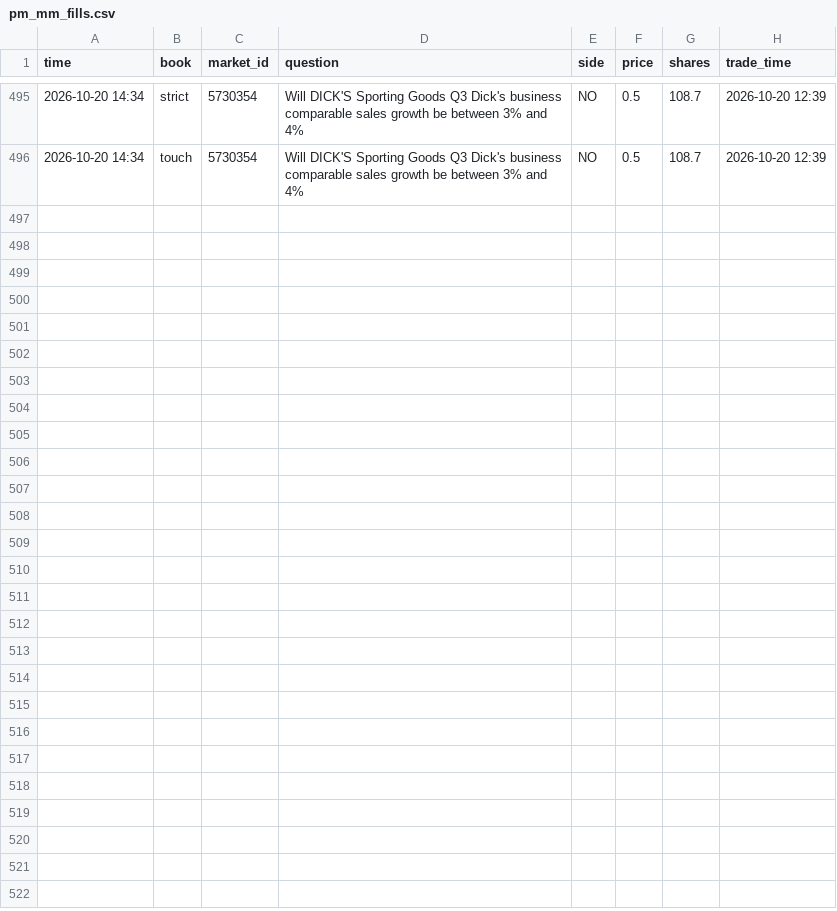
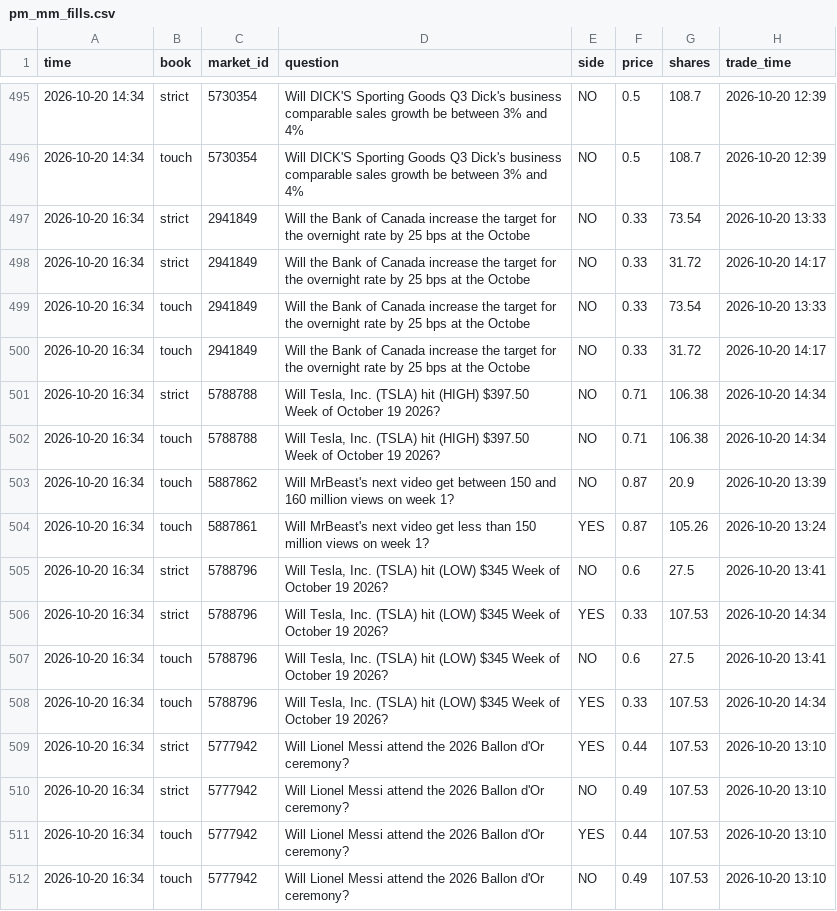
Before and after one commit to trendatrenda/polymarket-scanners, a CSV file: pm_mm_fills.csv, drawn as a sheet; only a part is shown, gaps mark what is left out; the diff names each change by its address in the sheet, - before the commit and + after, or states it on an @@ line.

```diff
--- a/pm_mm_fills.csv
+++ b/pm_mm_fills.csv
+row 497: 2026-10-20 16:34 | strict | 2941849 | Will the Bank of Canada increase the target for the overnight rate by 25 bps at the Octobe | NO | 0.33 | 73.54 | 2026-10-20 13:33
+row 498: 2026-10-20 16:34 | strict | 2941849 | Will the Bank of Canada increase the target for the overnight rate by 25 bps at the Octobe | NO | 0.33 | 31.72 | 2026-10-20 14:17
+row 499: 2026-10-20 16:34 | touch | 2941849 | Will the Bank of Canada increase the target for the overnight rate by 25 bps at the Octobe | NO | 0.33 | 73.54 | 2026-10-20 13:33
+row 500: 2026-10-20 16:34 | touch | 2941849 | Will the Bank of Canada increase the target for the overnight rate by 25 bps at the Octobe | NO | 0.33 | 31.72 | 2026-10-20 14:17
+row 501: 2026-10-20 16:34 | strict | 5788788 | Will Tesla, Inc. (TSLA) hit (HIGH) $397.50 Week of October 19 2026? | NO | 0.71 | 106.38 | 2026-10-20 14:34
+row 502: 2026-10-20 16:34 | touch | 5788788 | Will Tesla, Inc. (TSLA) hit (HIGH) $397.50 Week of October 19 2026? | NO | 0.71 | 106.38 | 2026-10-20 14:34
+row 503: 2026-10-20 16:34 | touch | 5887862 | Will MrBeast's next video get between 150 and 160 million views on week 1? | NO | 0.87 | 20.9 | 2026-10-20 13:39
+row 504: 2026-10-20 16:34 | touch | 5887861 | Will MrBeast's next video get less than 150 million views on week 1? | YES | 0.87 | 105.26 | 2026-10-20 13:24
+row 505: 2026-10-20 16:34 | strict | 5788796 | Will Tesla, Inc. (TSLA) hit (LOW) $345 Week of October 19 2026? | NO | 0.6 | 27.5 | 2026-10-20 13:41
+row 506: 2026-10-20 16:34 | strict | 5788796 | Will Tesla, Inc. (TSLA) hit (LOW) $345 Week of October 19 2026? | YES | 0.33 | 107.53 | 2026-10-20 14:34
+row 507: 2026-10-20 16:34 | touch | 5788796 | Will Tesla, Inc. (TSLA) hit (LOW) $345 Week of October 19 2026? | NO | 0.6 | 27.5 | 2026-10-20 13:41
+row 508: 2026-10-20 16:34 | touch | 5788796 | Will Tesla, Inc. (TSLA) hit (LOW) $345 Week of October 19 2026? | YES | 0.33 | 107.53 | 2026-10-20 14:34
+row 509: 2026-10-20 16:34 | strict | 5777942 | Will Lionel Messi attend the 2026 Ballon d'Or ceremony? | YES | 0.44 | 107.53 | 2026-10-20 13:10
+row 510: 2026-10-20 16:34 | strict | 5777942 | Will Lionel Messi attend the 2026 Ballon d'Or ceremony? | NO | 0.49 | 107.53 | 2026-10-20 13:10
+row 511: 2026-10-20 16:34 | touch | 5777942 | Will Lionel Messi attend the 2026 Ballon d'Or ceremony? | YES | 0.44 | 107.53 | 2026-10-20 13:10
+row 512: 2026-10-20 16:34 | touch | 5777942 | Will Lionel Messi attend the 2026 Ballon d'Or ceremony? | NO | 0.49 | 107.53 | 2026-10-20 13:10
```
Also changed, not shown: pm_minutes.csv, pm_mm_log.csv, 7 other files.
